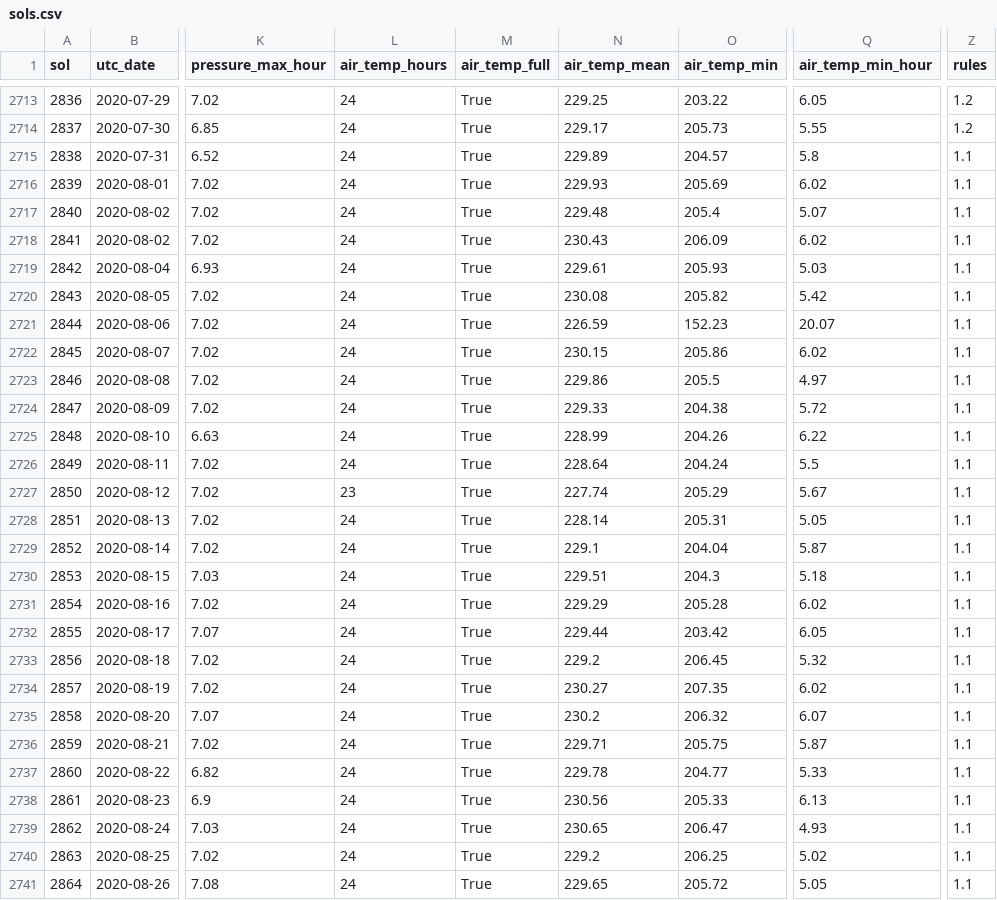
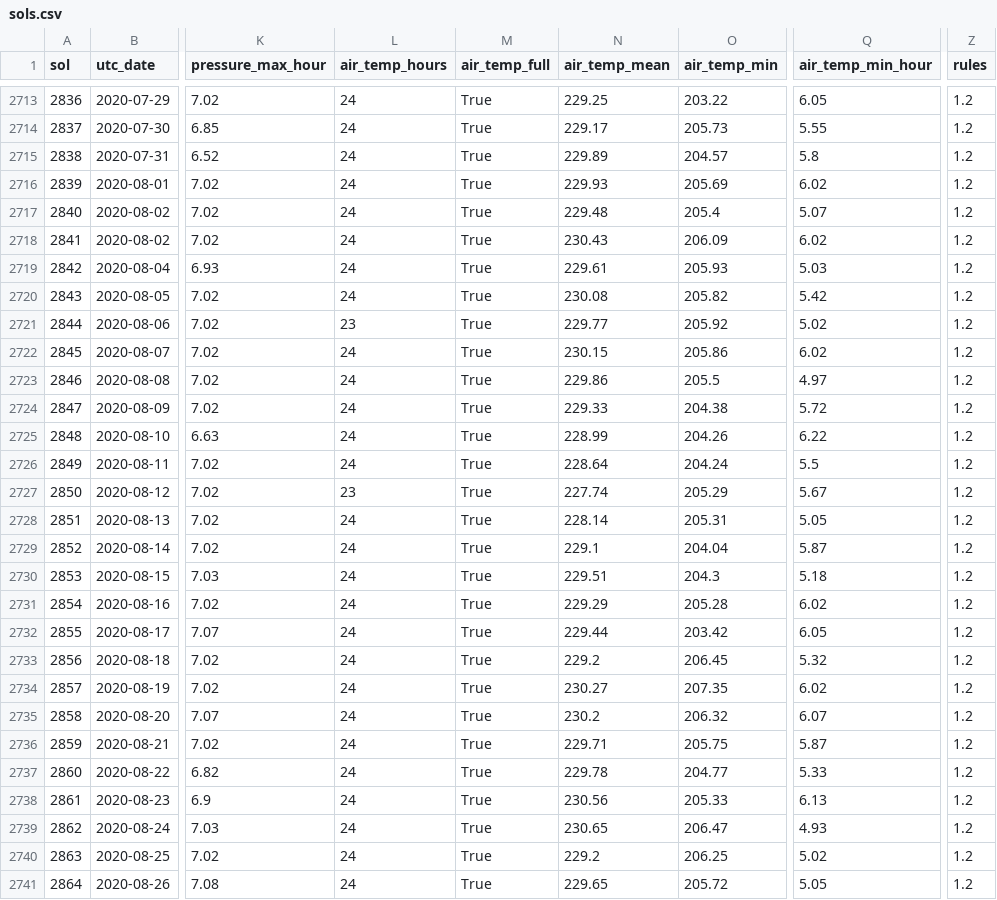
Before and after one commit to mcsyme11-byte/NASA-Data-and-API-Projects, a CSV file: mars-data/data/rems/sols.csv, drawn as a sheet; only a part is shown, gaps mark what is left out; the diff covers the shown part only; the diff names each change by its address in the sheet, - before the commit and + after, or states it on an @@ line.

```diff
--- a/mars-data/data/rems/sols.csv
+++ b/mars-data/data/rems/sols.csv
-Z2715:Z2741 (rules): 1.1
+Z2715:Z2741 (rules): 1.2
-L2721 (air_temp_hours): 24
+L2721 (air_temp_hours): 23
-N2721 (air_temp_mean): 226.59
+N2721 (air_temp_mean): 229.77
-O2721 (air_temp_min): 152.23
+O2721 (air_temp_min): 205.92
-Q2721 (air_temp_min_hour): 20.07
+Q2721 (air_temp_min_hour): 5.02
```
Also changed, not shown: 70 edited cells elsewhere in this file, 2 other files.
